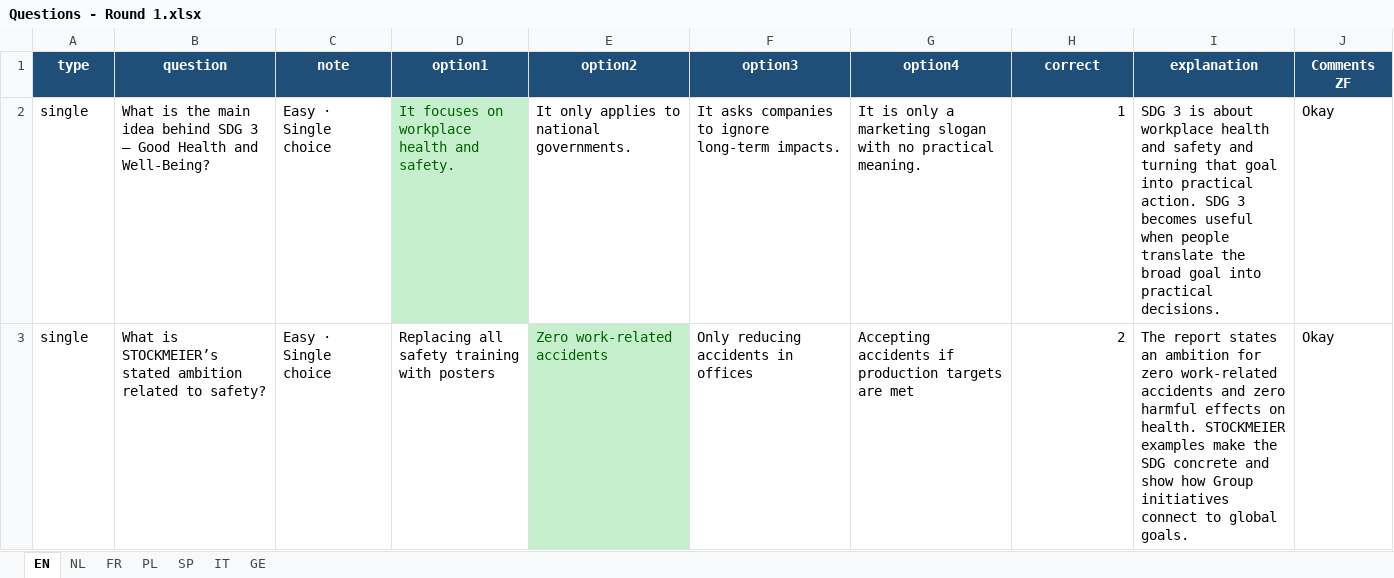
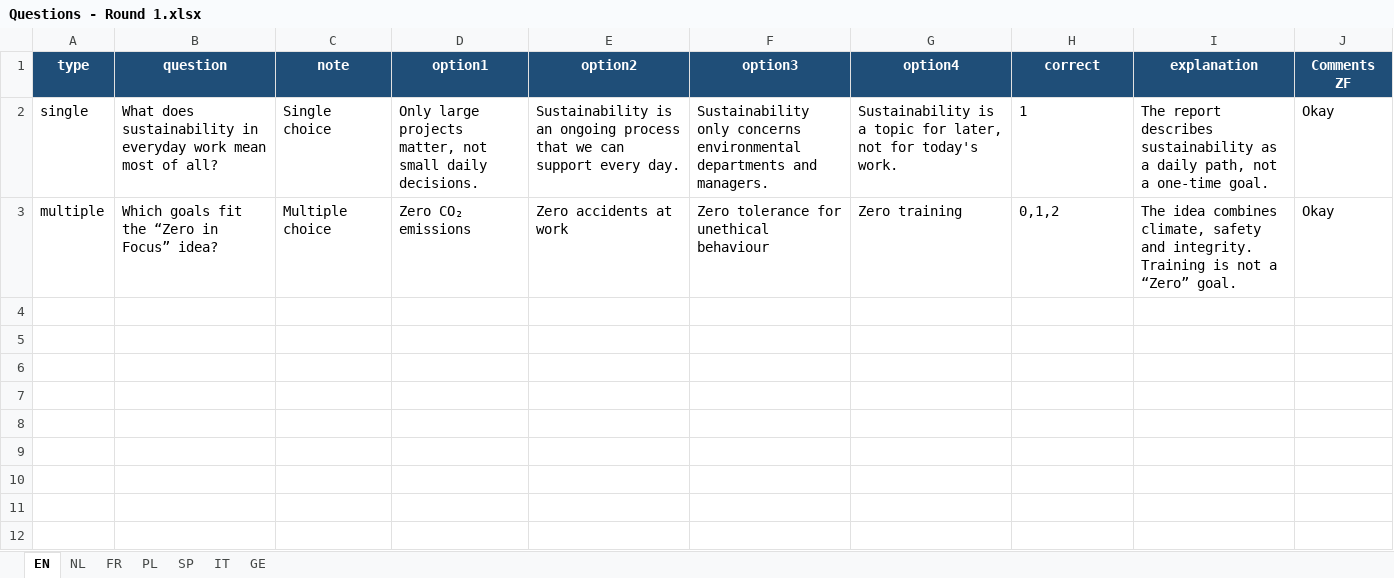
Before and after one commit to TVD2804/Sustainability-quiz-TEST, an Excel workbook: Questions - Round 1.xlsx, sheet EN, drawn as a sheet; values as stored, in another font and other column widths than the file's, no borders; table styles not drawn; removed rows and columns are numbered as before the commit, all else as after; the diff names each change by its address in the sheet, - before the commit and + after, or states it on an @@ line.

```diff
--- a/Questions - Round 1.xlsx (sheet EN)
+++ b/Questions - Round 1.xlsx (sheet EN)
-B2 (question): What is the main idea behind SDG 3 – Good Health and Well-Being?
+B2 (question): What does sustainability in everyday work mean most of all?
-C2 (note): Easy · Single choice
+C2 (note): Single choice
-D2 (option1): It focuses on workplace health and safety.
+D2 (option1): Only large projects matter, not small daily decisions.
@@ D2 fill: #C6EFCE → none, text colour: #006100 → black @@
-E2 (option2): It only applies to national governments.
+E2 (option2): Sustainability is an ongoing process that we can support every day.
-F2 (option3): It asks companies to ignore long-term impacts.
+F2 (option3): Sustainability only concerns environmental departments and managers.
-G2 (option4): It is only a marketing slogan with no practical meaning.
+G2 (option4): Sustainability is a topic for later, not for today's work.
-H2 alignment: right
+H2 alignment: left
-I2 (explanation): SDG 3 is about workplace health and safety and turning that goal into practical action. SDG 3 becomes useful when people translate the broad goal into practical decisions.
+I2 (explanation): The report describes sustainability as a daily path, not a one-time goal.
-row 3: single | What is STOCKMEIER’s stated ambition related to safety? | Easy · Single choice | Replacing all safety training with posters | Zero work-related accidents | Only reducing accidents in offices | Accepting accidents if production targets are met | 2 | The report states an ambition for zero work-related accidents and zero harmful effects on health. STOCKMEIER examples make the SDG concrete and show how Group initiatives connect to global goals. | Okay
+row 3: multiple | Which goals fit the “Zero in Focus” idea? | Multiple choice | Zero CO₂ emissions | Zero accidents at work | Zero tolerance for unethical behaviour | Zero training | 0,1,2 | The idea combines climate, safety and integrity. Training is not a “Zero” goal. | Okay
```
Also changed, not shown: sheet GE.
